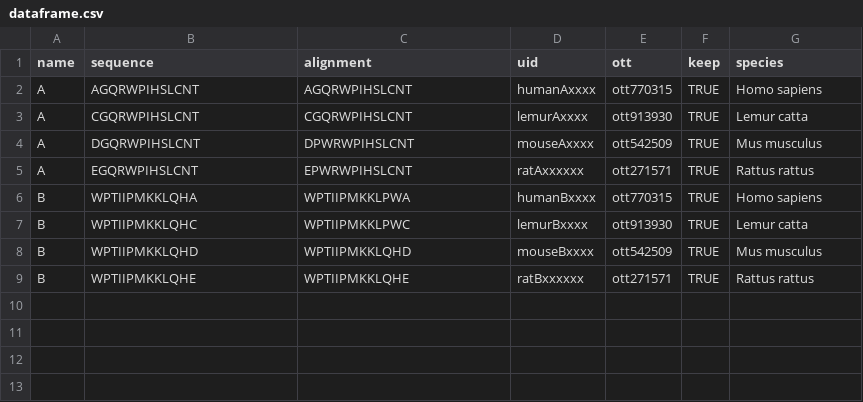
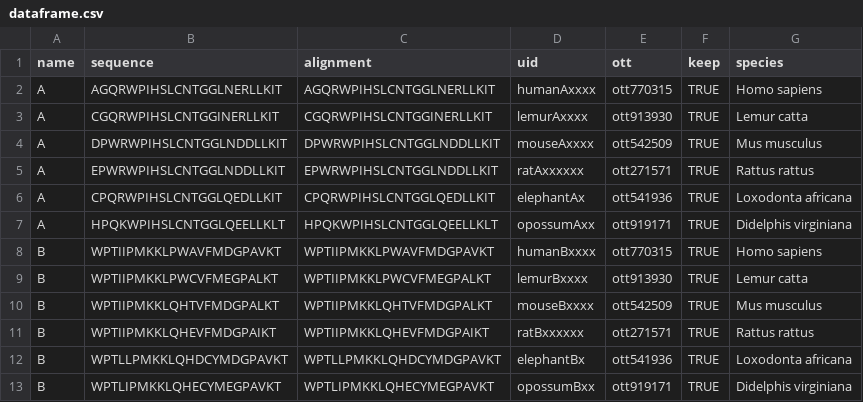
Before and after one commit to harmslab/topiary-examples, a CSV file: data/tiny-phylo/initial-input/dataframe.csv, drawn as a sheet.

Commit message:
Added elephant and opossum sequences and elongated example sequences by 10 aa.

```diff
--- a/data/tiny-phylo/initial-input/dataframe.csv
+++ b/data/tiny-phylo/initial-input/dataframe.csv
@@ -1,9 +1,13 @@
 name,sequence,alignment,uid,ott,keep,species
-A,AGQRWPIHSLCNT,AGQRWPIHSLCNT,humanAxxxx,ott770315,TRUE,Homo sapiens
-A,CGQRWPIHSLCNT,CGQRWPIHSLCNT,lemurAxxxx,ott913930,TRUE,Lemur catta
-A,DGQRWPIHSLCNT,DPWRWPIHSLCNT,mouseAxxxx,ott542509,TRUE,Mus musculus
-A,EGQRWPIHSLCNT,EPWRWPIHSLCNT,ratAxxxxxx,ott271571,TRUE,Rattus rattus
-B,WPTIIPMKKLQHA,WPTIIPMKKLPWA,humanBxxxx,ott770315,TRUE,Homo sapiens
-B,WPTIIPMKKLQHC,WPTIIPMKKLPWC,lemurBxxxx,ott913930,TRUE,Lemur catta
-B,WPTIIPMKKLQHD,WPTIIPMKKLQHD,mouseBxxxx,ott542509,TRUE,Mus musculus
-B,WPTIIPMKKLQHE,WPTIIPMKKLQHE,ratBxxxxxx,ott271571,TRUE,Rattus rattus
+A,AGQRWPIHSLCNTGGLNERLLKIT,AGQRWPIHSLCNTGGLNERLLKIT,humanAxxxx,ott770315,TRUE,Homo sapiens
+A,CGQRWPIHSLCNTGGINERLLKIT,CGQRWPIHSLCNTGGINERLLKIT,lemurAxxxx,ott913930,TRUE,Lemur catta
+A,DPWRWPIHSLCNTGGLNDDLLKIT,DPWRWPIHSLCNTGGLNDDLLKIT,mouseAxxxx,ott542509,TRUE,Mus musculus
+A,EPWRWPIHSLCNTGGLNDDLLKIT,EPWRWPIHSLCNTGGLNDDLLKIT,ratAxxxxxx,ott271571,TRUE,Rattus rattus
+A,CPQRWPIHSLCNTGGLQEDLLKIT,CPQRWPIHSLCNTGGLQEDLLKIT,elephantAx,ott541936,TRUE,Loxodonta africana
+A,HPQKWPIHSLCNTGGLQEELLKLT,HPQKWPIHSLCNTGGLQEELLKLT,opossumAxx,ott919171,TRUE,Didelphis virginiana
+B,WPTIIPMKKLPWAVFMDGPAVKT,WPTIIPMKKLPWAVFMDGPAVKT,humanBxxxx,ott770315,TRUE,Homo sapiens
+B,WPTIIPMKKLPWCVFMEGPALKT,WPTIIPMKKLPWCVFMEGPALKT,lemurBxxxx,ott913930,TRUE,Lemur catta
+B,WPTIIPMKKLQHTVFMDGPALKT,WPTIIPMKKLQHTVFMDGPALKT,mouseBxxxx,ott542509,TRUE,Mus musculus
+B,WPTIIPMKKLQHEVFMDGPAIKT,WPTIIPMKKLQHEVFMDGPAIKT,ratBxxxxxx,ott271571,TRUE,Rattus rattus
+B,WPTLLPMKKLQHDCYMDGPAVKT,WPTLLPMKKLQHDCYMDGPAVKT,elephantBx,ott541936,TRUE,Loxodonta africana
+B,WPTLIPMKKLQHECYMEGPAVKT,WPTLIPMKKLQHECYMEGPAVKT,opossumBxx,ott919171,TRUE,Didelphis virginiana
```
